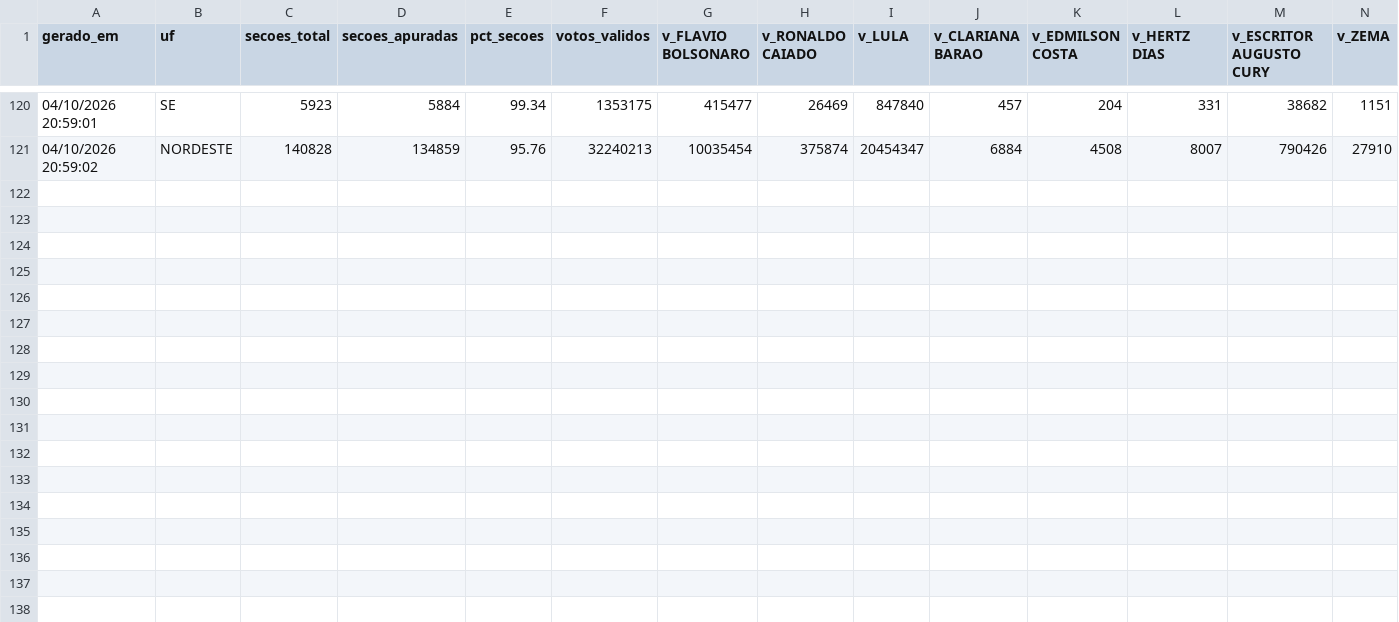
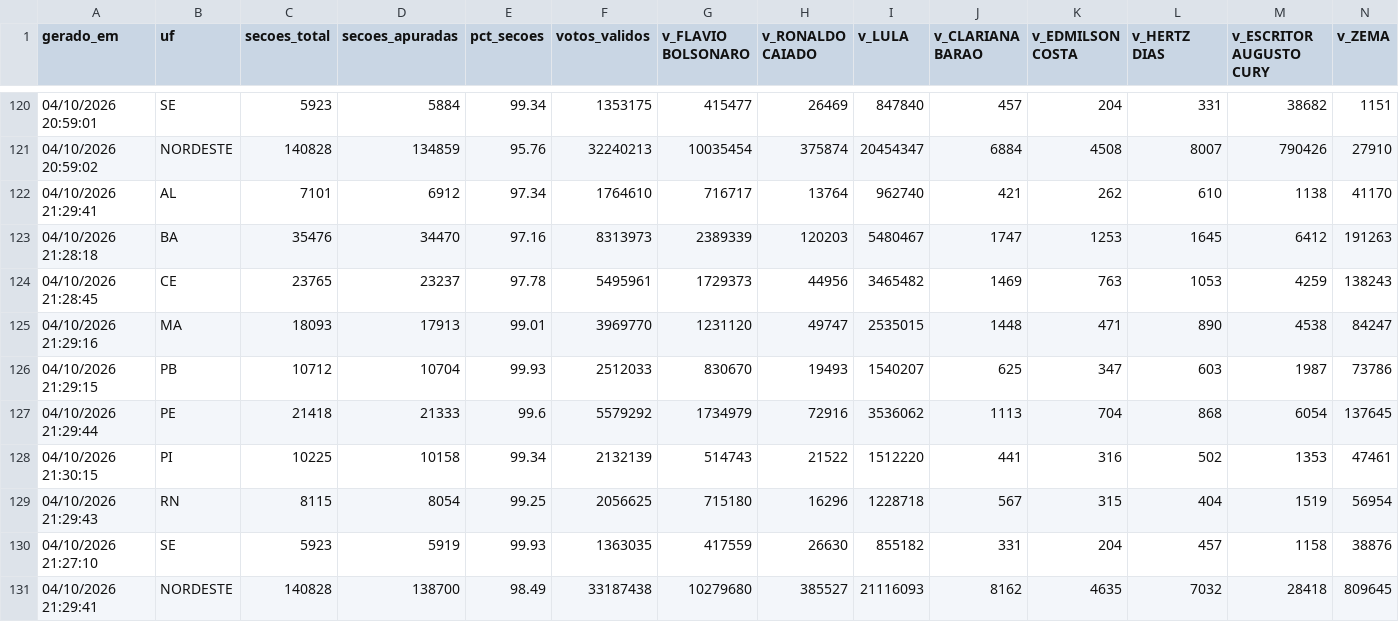
Before and after one commit to fgfarma1-art/FG-NEGOCIOS, a CSV file: apuracao_norte_2022/historico_2026_nordeste.csv, drawn as a sheet; only a part is shown, gaps mark what is left out; rows hold the shown columns only; the diff names each change by its address in the sheet, - before the commit and + after, or states it on an @@ line.

```diff
--- a/apuracao_norte_2022/historico_2026_nordeste.csv
+++ b/apuracao_norte_2022/historico_2026_nordeste.csv
+row 122: 04/10/2026 21:29:41 | AL | 7101 | 6912 | 97.34 | 1764610 | 716717 | 13764 | 962740 | 421 | 262 | 610 | 1138 | 41170
+row 123: 04/10/2026 21:28:18 | BA | 35476 | 34470 | 97.16 | 8313973 | 2389339 | 120203 | 5480467 | 1747 | 1253 | 1645 | 6412 | 191263
+row 124: 04/10/2026 21:28:45 | CE | 23765 | 23237 | 97.78 | 5495961 | 1729373 | 44956 | 3465482 | 1469 | 763 | 1053 | 4259 | 138243
+row 125: 04/10/2026 21:29:16 | MA | 18093 | 17913 | 99.01 | 3969770 | 1231120 | 49747 | 2535015 | 1448 | 471 | 890 | 4538 | 84247
+row 126: 04/10/2026 21:29:15 | PB | 10712 | 10704 | 99.93 | 2512033 | 830670 | 19493 | 1540207 | 625 | 347 | 603 | 1987 | 73786
+row 127: 04/10/2026 21:29:44 | PE | 21418 | 21333 | 99.6 | 5579292 | 1734979 | 72916 | 3536062 | 1113 | 704 | 868 | 6054 | 137645
+row 128: 04/10/2026 21:30:15 | PI | 10225 | 10158 | 99.34 | 2132139 | 514743 | 21522 | 1512220 | 441 | 316 | 502 | 1353 | 47461
+row 129: 04/10/2026 21:29:43 | RN | 8115 | 8054 | 99.25 | 2056625 | 715180 | 16296 | 1228718 | 567 | 315 | 404 | 1519 | 56954
+row 130: 04/10/2026 21:27:10 | SE | 5923 | 5919 | 99.93 | 1363035 | 417559 | 26630 | 855182 | 331 | 204 | 457 | 1158 | 38876
+row 131: 04/10/2026 21:29:41 | NORDESTE | 140828 | 138700 | 98.49 | 33187438 | 10279680 | 385527 | 21116093 | 8162 | 4635 | 7032 | 28418 | 809645
```
Also changed, not shown: apuracao_norte_2022/historico_2026_norte.csv.
